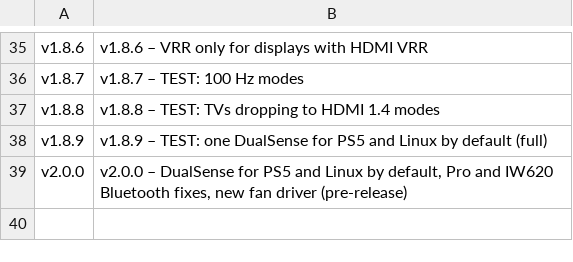
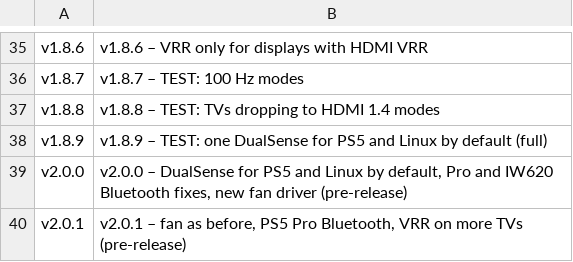
Before and after one commit to VivaLaVent/ps5-bazzite-deck, a TSV file: tools/release-titles.tsv, drawn as a sheet; only a part is shown, gaps mark what is left out; the diff names each change by its address in the sheet, - before the commit and + after, or states it on an @@ line.

Commit message:
v2.0.1: fan (80 C boot target, upstream-compatible modes), Pro Bluetooth (PRs #30, #31), Pro GPU telemetry (after #29), VRR with an open-ended VRRmax, Pro firmware message, report fixes, quick packages carry btusb and scripts

```diff
--- a/tools/release-titles.tsv
+++ b/tools/release-titles.tsv
+row 40: v2.0.1 | v2.0.1 – fan as before, PS5 Pro Bluetooth, VRR on more TVs (pre-release)
```
Also changed, not shown: 17 other files.
